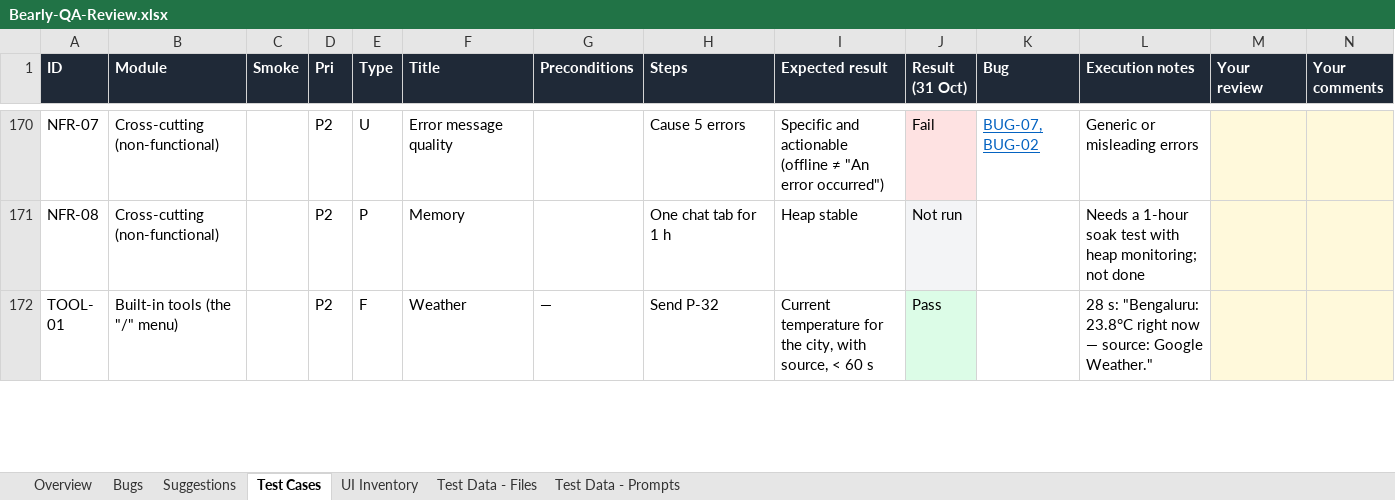
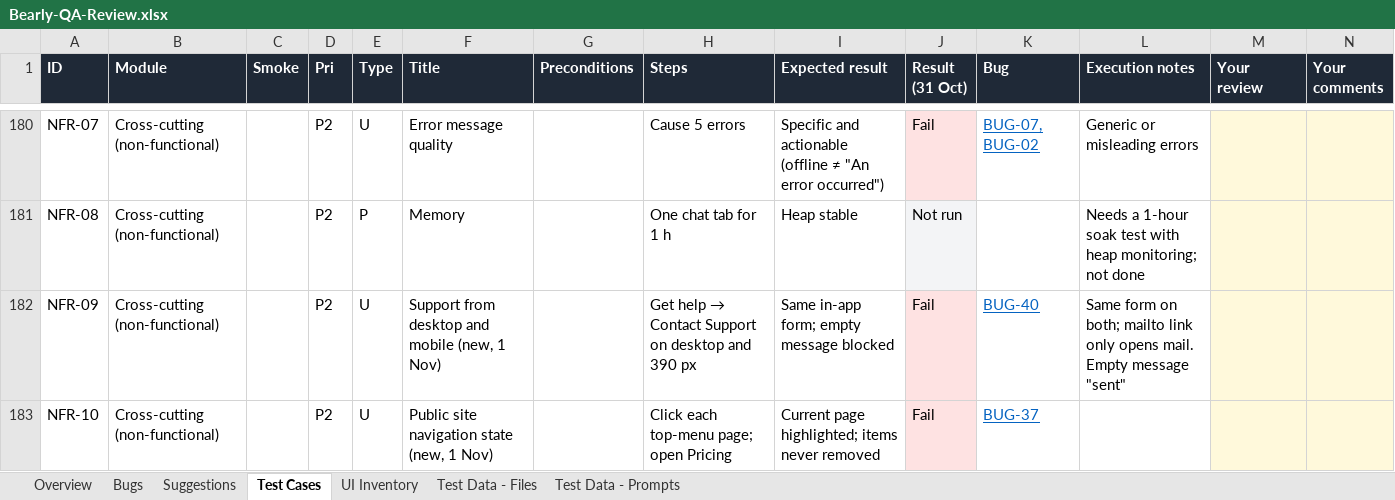
Before and after one commit to Pranav57/Bearly-QA, an Excel workbook: docs/Bearly-QA-Review.xlsx, sheet Test Cases, drawn as a sheet; only a part is shown, gaps mark what is left out; the shorter side is filled out with more unchanged rows; values as stored, in another font and other column widths than the file's, no borders; charts and pictures not drawn; the diff covers the shown part only; the diff names each change by its address in the sheet, - before the commit and + after, or states it on an @@ line.

```diff
--- a/docs/Bearly-QA-Review.xlsx (sheet Test Cases)
+++ b/docs/Bearly-QA-Review.xlsx (sheet Test Cases)
+row 182: NFR-09 | Cross-cutting (non-functional) |  | P2 | U | Support from desktop and mobile (new, 1 Nov) |  | Get help → Contact Support on desktop and 390 px | Same in-app form; empty message blocked | Fail | BUG-40 | Same form on both; mailto link only opens mail. Empty message "sent"
+row 183: NFR-10 | Cross-cutting (non-functional) |  | P2 | U | Public site navigation state (new, 1 Nov) |  | Click each top-menu page; open Pricing | Current page highlighted; items never removed | Fail | BUG-37
```
Also changed, not shown: 12 added rows elsewhere in this sheet, sheet Bugs, sheet Suggestions, sheet Overview, formulas that keep their value, charts or pictures, 19 other files.
